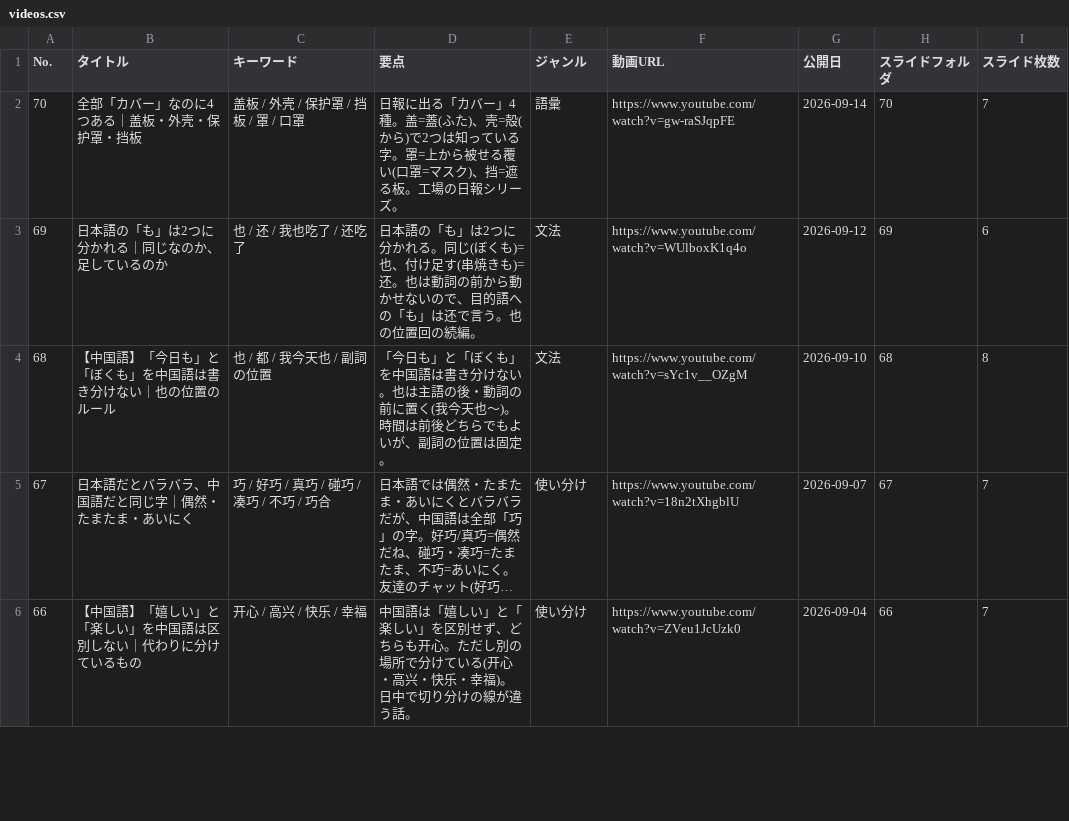
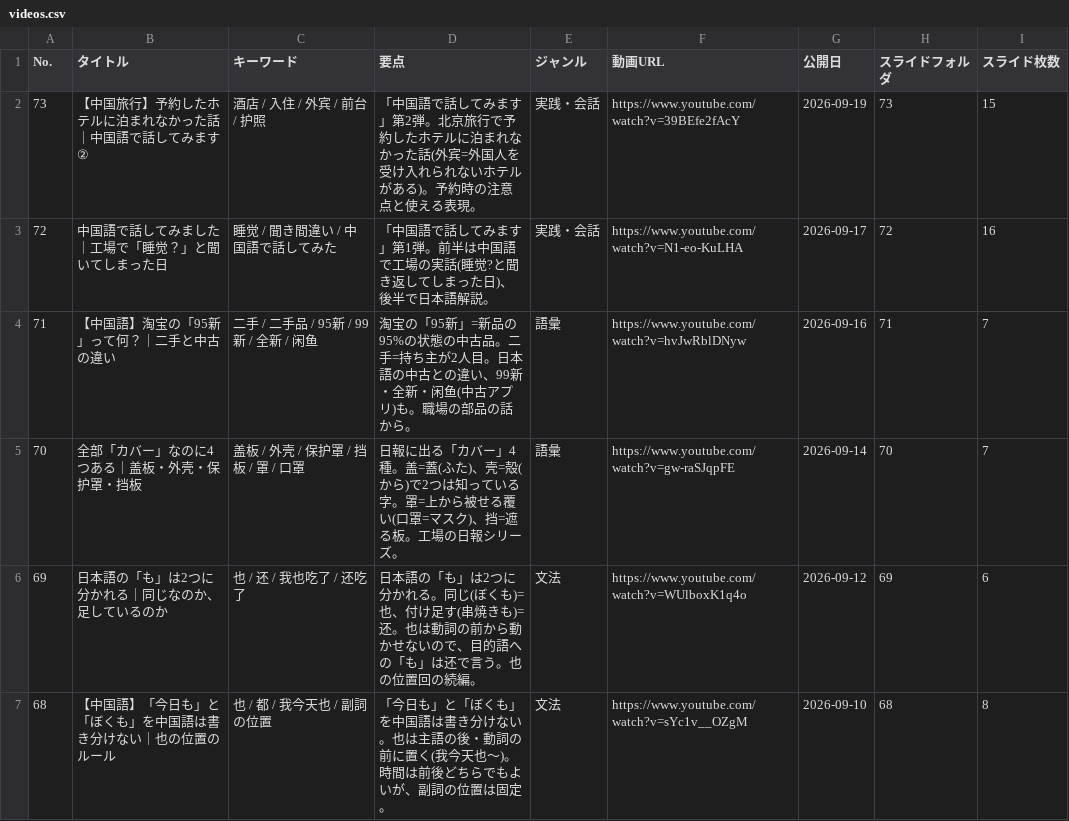
Before and after one commit to xiaohei36Chinese/chinese-dictionary, a CSV file: videos.csv, drawn as a sheet; only a part is shown; the shorter side is filled out with more unchanged rows; long unchanged cells end in ….

Commit message:
Update videos.csv

```diff
--- a/videos.csv
+++ b/videos.csv
@@ -1,2 +1,5 @@
 No.,タイトル,キーワード,要点,ジャンル,動画URL,公開日,スライドフォルダ,スライド枚数
+73,【中国旅行】予約したホテルに泊まれなかった話｜中国語で話してみます②,酒店 / 入住 / 外宾 / 前台 / 护照,「中国語で話してみます」第2弾。北京旅行で予約したホテルに泊まれなかった話(外宾=外国人を受け入れられないホテルがある)。予約時の注意点と使える表現。,実践・会話,https://www.youtube.com/watch?v=39BEfe2fAcY,2026-09-19,73,15
+72,中国語で話してみました｜工場で「睡觉？」と聞いてしまった日,睡觉 / 聞き間違い / 中国語で話してみた,「中国語で話してみます」第1弾。前半は中国語で工場の実話(睡觉?と聞き返してしまった日)、後半で日本語解説。,実践・会話,https://www.youtube.com/watch?v=N1-eo-KuLHA,2026-09-17,72,16
+71,【中国語】淘宝の「95新」って何？｜二手と中古の違い,二手 / 二手品 / 95新 / 99新 / 全新 / 闲鱼,淘宝の「95新」=新品の95%の状態の中古品。二手=持ち主が2人目。日本語の中古との違い、99新・全新・闲鱼(中古アプリ)も。職場の部品の話から。,語彙,https://www.youtube.com/watch?v=hvJwRblDNyw,2026-09-16,71,7
 70,全部「カバー」なのに4つある｜盖板・外壳・保护罩・挡板,盖板 / 外壳 / 保护罩 / 挡板 / 罩 / 口罩,日報に出る「カバー」4種。盖=蓋(ふた)、壳=殻(から)で2つは知っている字。罩=上から被せる覆い(口罩=マスク)、挡=遮る板。工場の日報シリーズ。,語彙,https://www.youtube.com/watch?v=gw-raSJqpFE,2026-09-14,70,7
```
